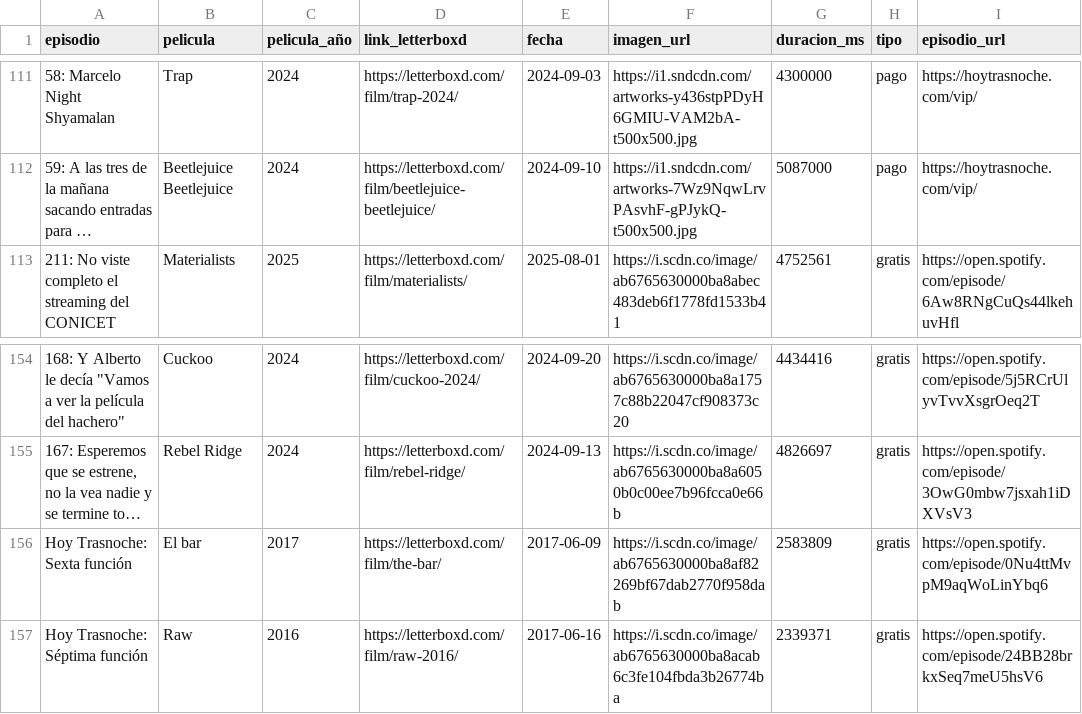
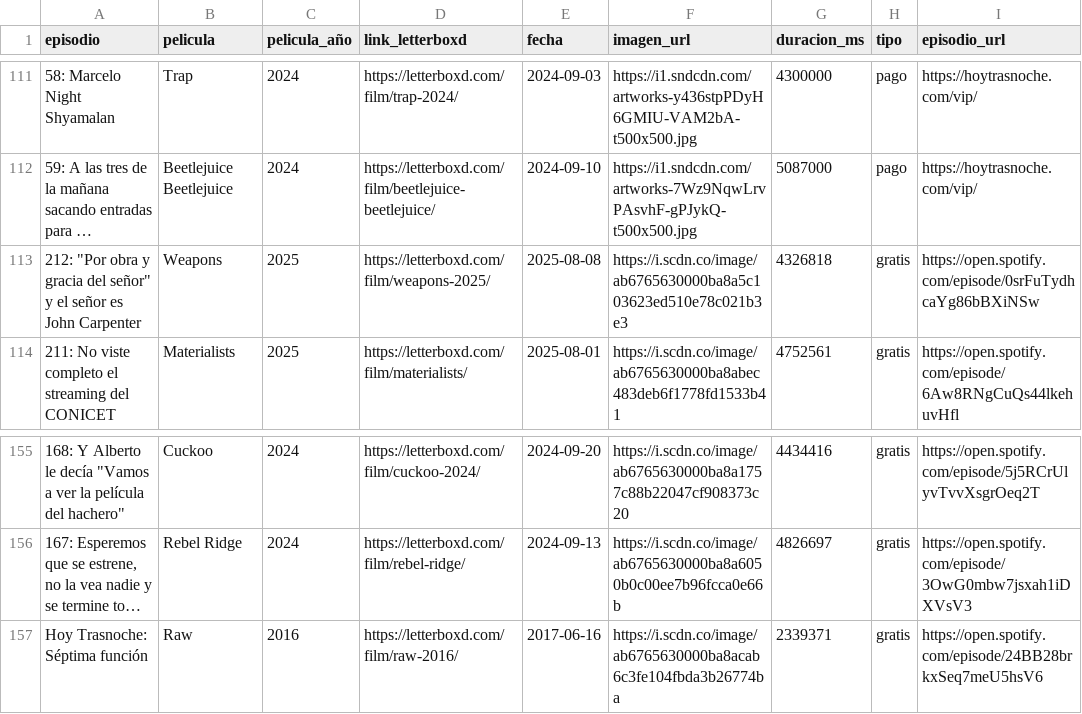
Before and after one commit to vhgauto/ht.buscador, a CSV file: datos/datos.csv, drawn as a sheet; only a part is shown, gaps mark what is left out; long unchanged cells end in …; removed rows and columns are numbered as before the commit, all else as after; the diff names each change by its address in the sheet, - before the commit and + after, or states it on an @@ line.

```diff
--- a/datos/datos.csv
+++ b/datos/datos.csv
+row 113: 212: "Por obra y gracia del señor" y el señor es John Carpenter | Weapons | 2025 | https://letterboxd.com/film/weapons-2025/ | 2025-08-08 | https://i.scdn.co/image/ab6765630000ba8a5c103623ed510e78c021b3e3 | 4326818 | gratis | https://open.spotify.com/episode/0srFuTydhcaYg86bBXiNSw
-row 156: Hoy Trasnoche: Sexta función | El bar | 2017 | https://letterboxd.com/film/the-bar/ | 2017-06-09 | https://i.scdn.co/image/ab6765630000ba8af82269bf67dab2770f958dab | 2583809 | gratis | https://open.spotify.com/episode/0Nu4ttMvpM9aqWoLinYbq6
```
Also changed, not shown: datos/spotify.csv, 1 other file.
